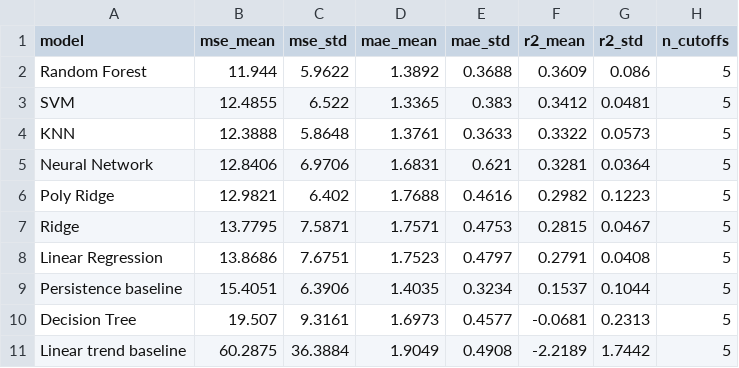
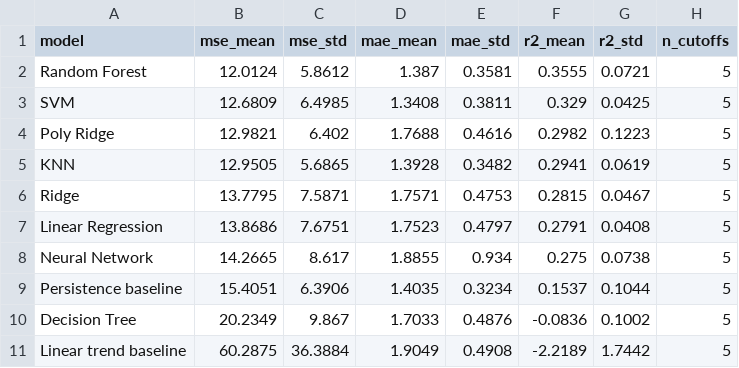
Before and after one commit to NeelG18/FLW-Modeling, a CSV file: results/time_aware_validation_summary.csv, drawn as a sheet.

```diff
--- a/results/time_aware_validation_summary.csv
+++ b/results/time_aware_validation_summary.csv
@@ -1,11 +1,11 @@
 model,mse_mean,mse_std,mae_mean,mae_std,r2_mean,r2_std,n_cutoffs
-Random Forest,11.944,5.9622,1.3892,0.3688,0.3609,0.086,5
-SVM,12.4855,6.522,1.3365,0.383,0.3412,0.0481,5
-KNN,12.3888,5.8648,1.3761,0.3633,0.3322,0.0573,5
-Neural Network,12.8406,6.9706,1.6831,0.621,0.3281,0.0364,5
+Random Forest,12.0124,5.8612,1.387,0.3581,0.3555,0.0721,5
+SVM,12.6809,6.4985,1.3408,0.3811,0.329,0.0425,5
 Poly Ridge,12.9821,6.402,1.7688,0.4616,0.2982,0.1223,5
+KNN,12.9505,5.6865,1.3928,0.3482,0.2941,0.0619,5
 Ridge,13.7795,7.5871,1.7571,0.4753,0.2815,0.0467,5
 Linear Regression,13.8686,7.6751,1.7523,0.4797,0.2791,0.0408,5
+Neural Network,14.2665,8.617,1.8855,0.934,0.275,0.0738,5
 Persistence baseline,15.4051,6.3906,1.4035,0.3234,0.1537,0.1044,5
-Decision Tree,19.507,9.3161,1.6973,0.4577,-0.0681,0.2313,5
+Decision Tree,20.2349,9.867,1.7033,0.4876,-0.0836,0.1002,5
 Linear trend baseline,60.2875,36.3884,1.9049,0.4908,-2.2189,1.7442,5
```
Also changed, not shown: results/time_aware_validation_full_results.csv, results/year_ablation.csv, 3 other files.
